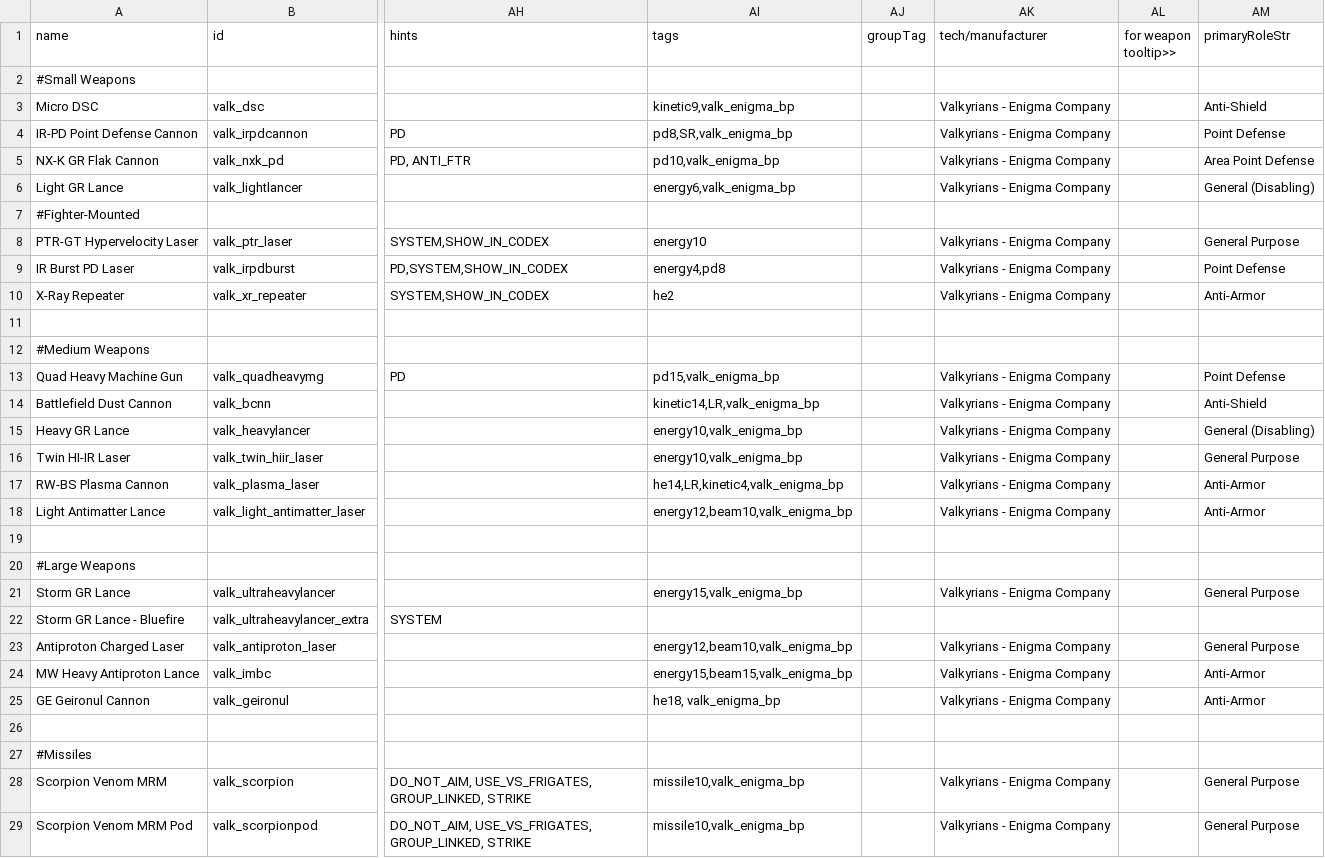
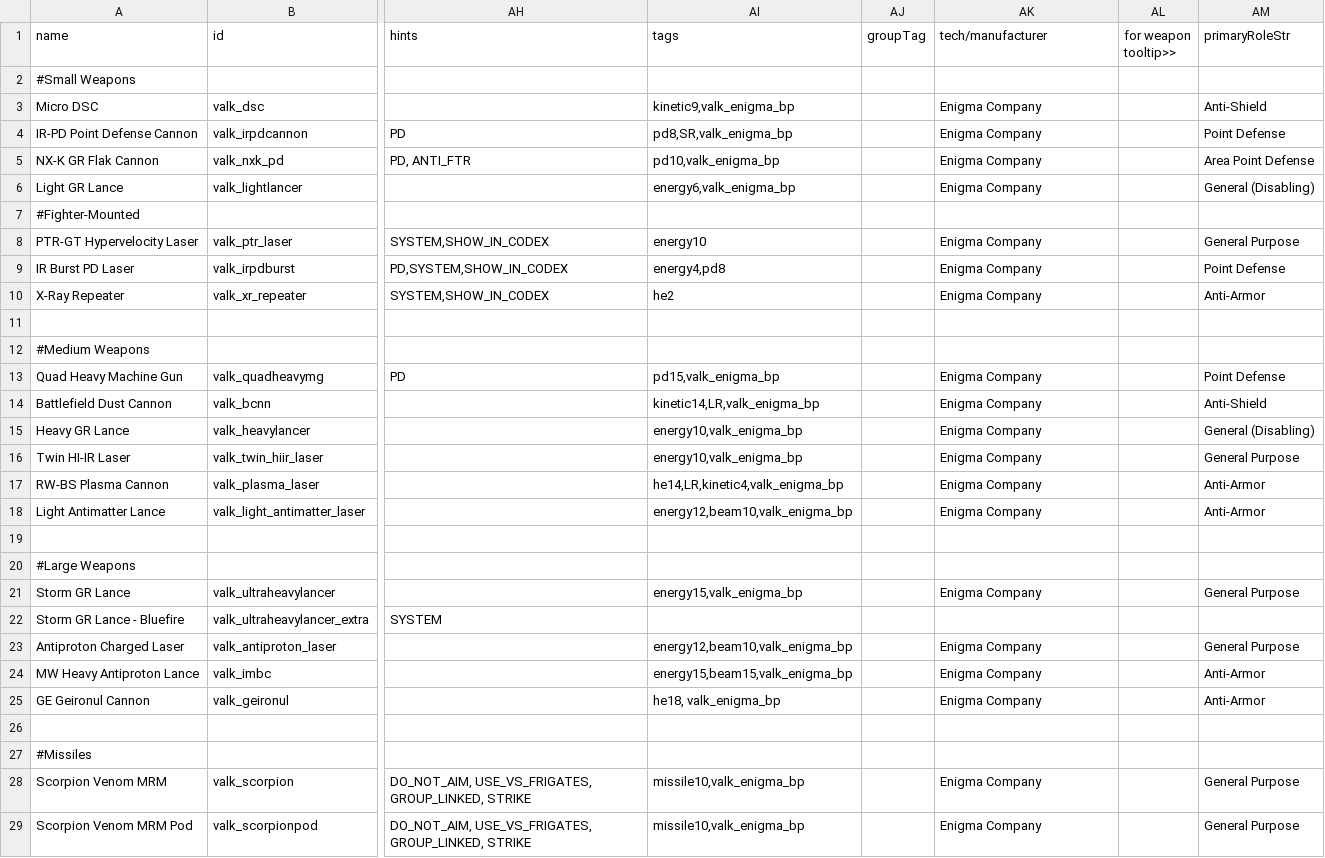
Before and after one commit to Compterra/Starsector-CFF-Valkyrians, a CSV file: data/weapons/weapon_data.csv, drawn as a sheet; only a part is shown, gaps mark what is left out; the diff covers the shown part only; the diff names each change by its address in the sheet, - before the commit and + after, or states it on an @@ line.

```diff
--- a/data/weapons/weapon_data.csv
+++ b/data/weapons/weapon_data.csv
-AK3:AK6 (tech/manufacturer): Valkyrians - Enigma Company
+AK3:AK6 (tech/manufacturer): Enigma Company
-AK8:AK10 (tech/manufacturer): Valkyrians - Enigma Company
+AK8:AK10 (tech/manufacturer): Enigma Company
-AK13:AK18 (tech/manufacturer): Valkyrians - Enigma Company
+AK13:AK18 (tech/manufacturer): Enigma Company
-AK21 (tech/manufacturer): Valkyrians - Enigma Company
+AK21 (tech/manufacturer): Enigma Company
-AK23:AK25 (tech/manufacturer): Valkyrians - Enigma Company
+AK23:AK25 (tech/manufacturer): Enigma Company
-AK28:AK29 (tech/manufacturer): Valkyrians - Enigma Company
+AK28:AK29 (tech/manufacturer): Enigma Company
```
Also changed, not shown: 23 edited cells elsewhere in this file, data/hullmods/hull_mods.csv, data/hulls/ship_data.csv, 5 other files.
